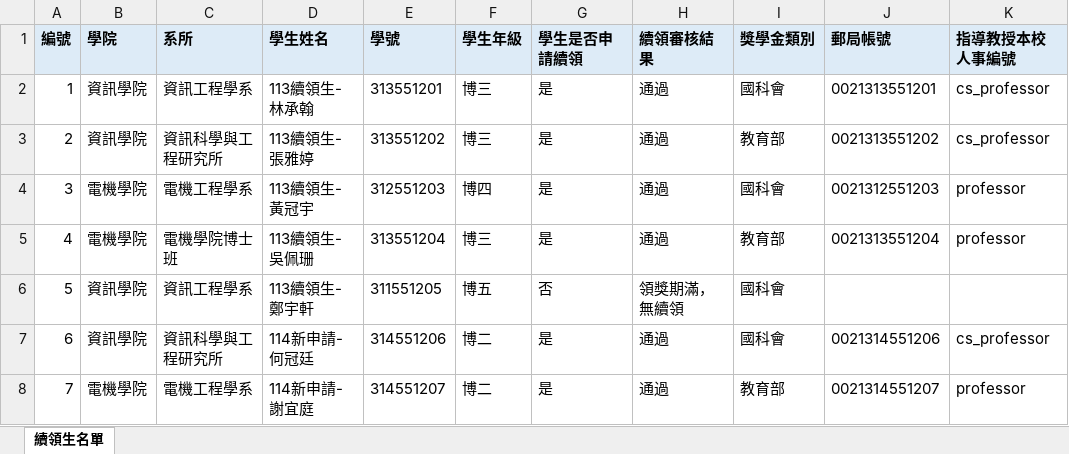
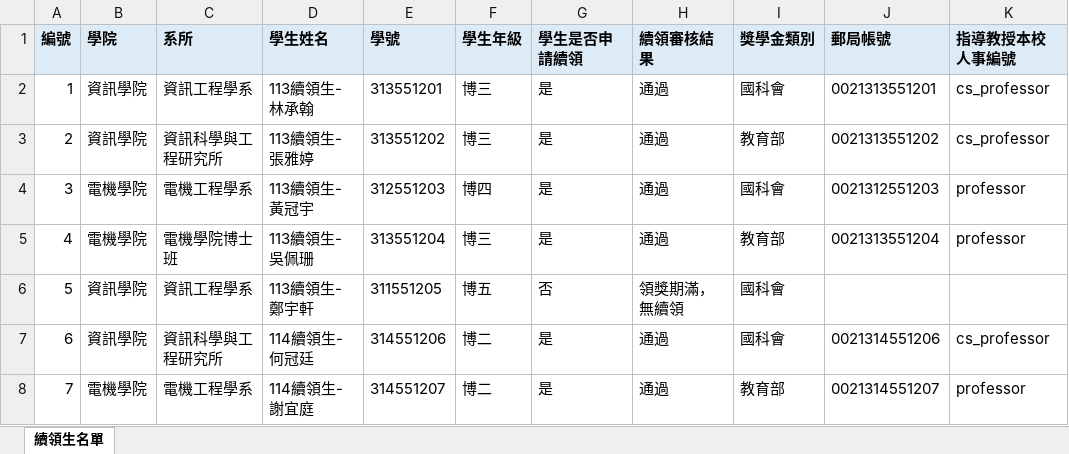
Before and after one commit to anud18/scholarship-system, an Excel workbook: docs/samples/ay115/115_續領生匯入.xlsx, sheet 續領生名單, drawn as a sheet; only a part is shown; values as stored, in another font and other column widths than the file's, no borders; the diff names each change by its address in the sheet, - before the commit and + after, or states it on an @@ line.

```diff
--- a/docs/samples/ay115/115_續領生匯入.xlsx (sheet 續領生名單)
+++ b/docs/samples/ay115/115_續領生匯入.xlsx (sheet 續領生名單)
-D7 (學生姓名): 114新申請-何冠廷
+D7 (學生姓名): 114續領生-何冠廷
-D8 (學生姓名): 114新申請-謝宜庭
+D8 (學生姓名): 114續領生-謝宜庭
```
Also changed, not shown: 4 other files.
